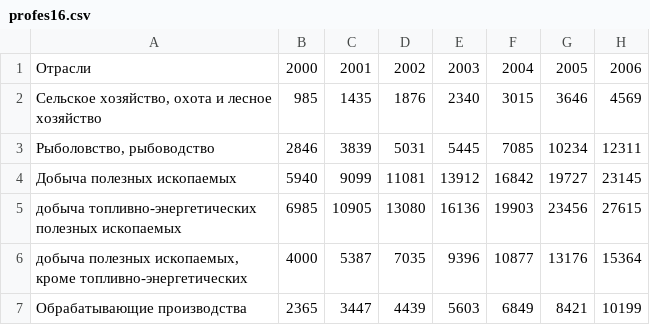
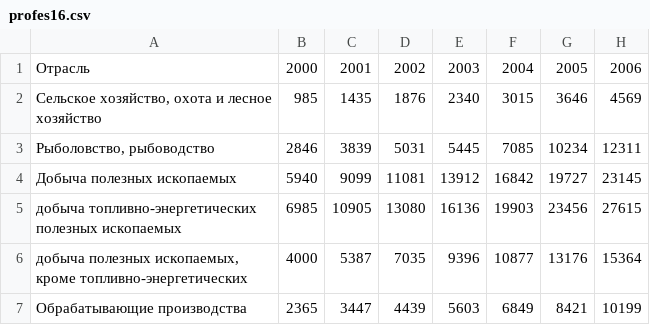
Before and after one commit to Mushkat/DsCourseProject, a CSV file: profes16.csv, drawn as a sheet; only a part is shown; the diff names each change by its address in the sheet, - before the commit and + after, or states it on an @@ line.

Commit message:
Update profes16.csv

```diff
--- a/profes16.csv
+++ b/profes16.csv
-A1: Отрасли
+A1: Отрасль
```
